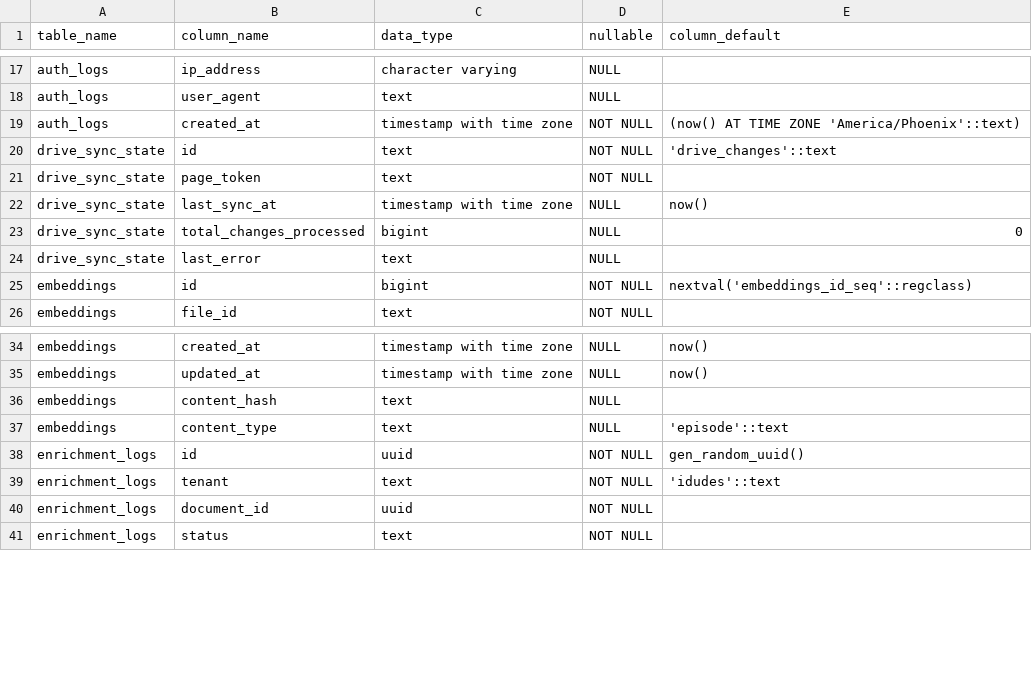
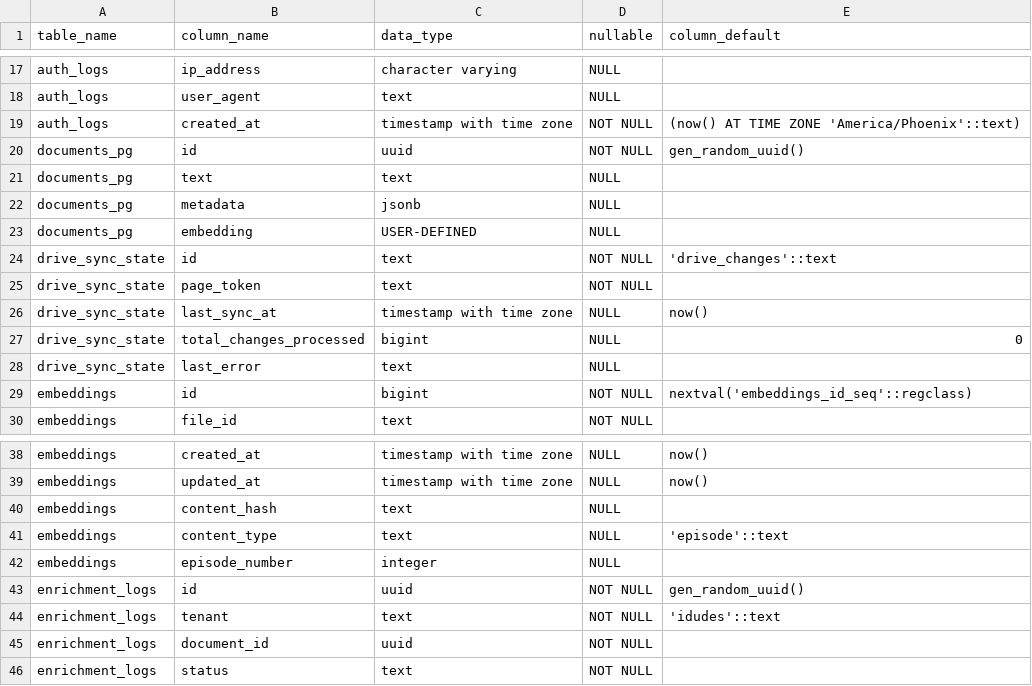
Before and after one commit to cpretzinger/idudesRAG, a CSV file: documentation/database/columns.csv, drawn as a sheet; only a part is shown, gaps mark what is left out; the diff covers the shown part only.

```diff
--- a/documentation/database/columns.csv
+++ b/documentation/database/columns.csv
@@ -19,2 +19,6 @@ auth_logs,user_agent,text,NULL,
 auth_logs,created_at,timestamp with time zone,NOT NULL,(now() AT TIME ZONE 'America/Phoenix'::text)
+documents_pg,id,uuid,NOT NULL,gen_random_uuid()
+documents_pg,text,text,NULL,
+documents_pg,metadata,jsonb,NULL,
+documents_pg,embedding,USER-DEFINED,NULL,
 drive_sync_state,id,text,NOT NULL,'drive_changes'::text
@@ -37,2 +41,3 @@ embeddings,content_hash,text,NULL,
 embeddings,content_type,text,NULL,'episode'::text
+embeddings,episode_number,integer,NULL,
 enrichment_logs,id,uuid,NOT NULL,gen_random_uuid()
```
Also changed, not shown: 18 added rows and 2 removed rows elsewhere in this file, 39 other files.
